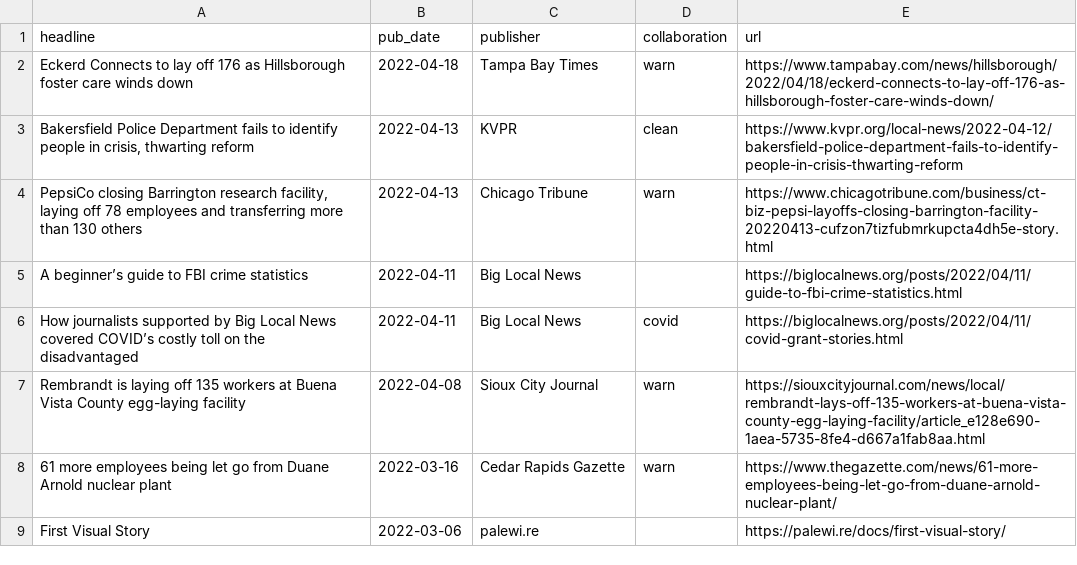
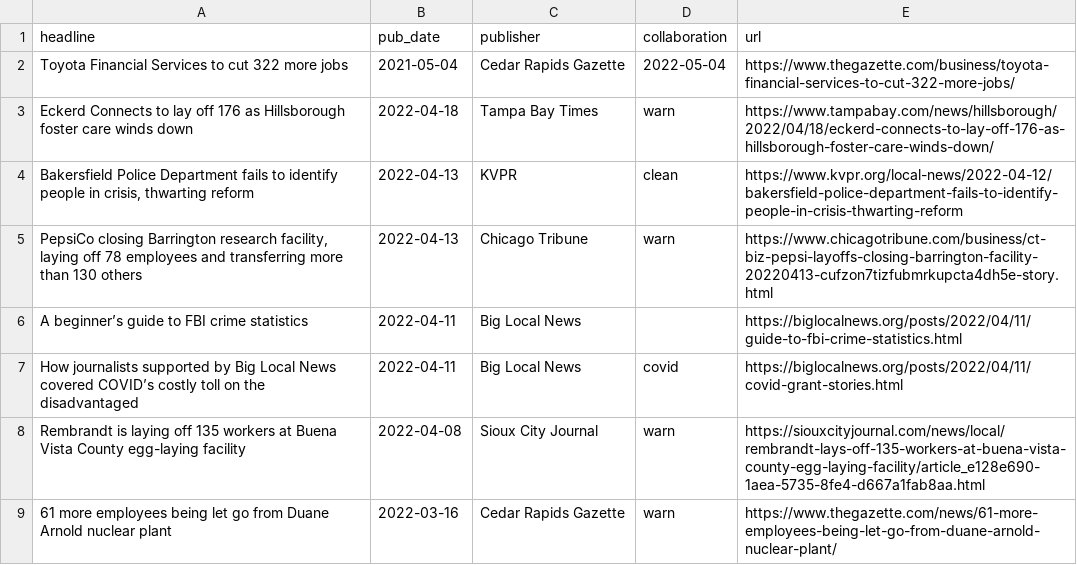
Before and after one commit to biglocalnews/bylines, a CSV file: bylines.csv, drawn as a sheet; only a part is shown; the shorter side is filled out with more unchanged rows; the diff names each change by its address in the sheet, - before the commit and + after, or states it on an @@ line.

Commit message:
Update bylines.csv

```diff
--- a/bylines.csv
+++ b/bylines.csv
+row 2: Toyota Financial Services to cut 322 more jobs | 2021-05-04 | Cedar Rapids Gazette | 2022-05-04 | https://www.thegazette.com/business/toyota-financial-services-to-cut-322-more-jobs/
```
